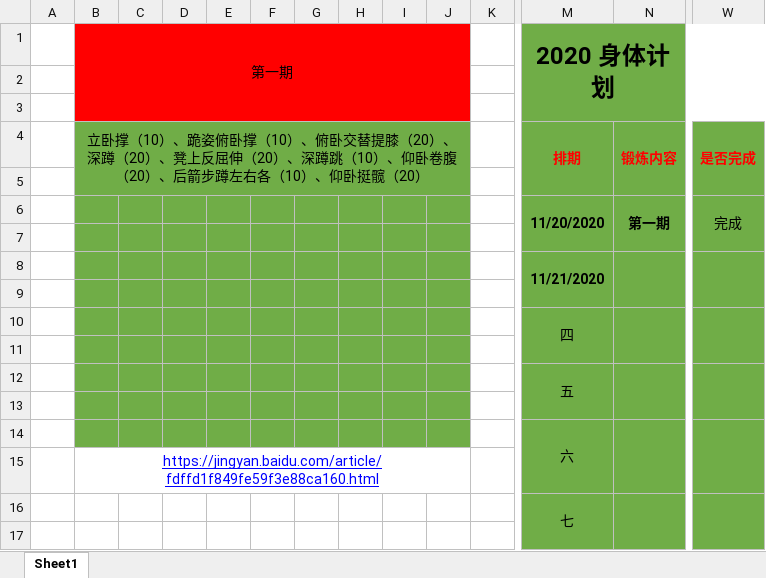
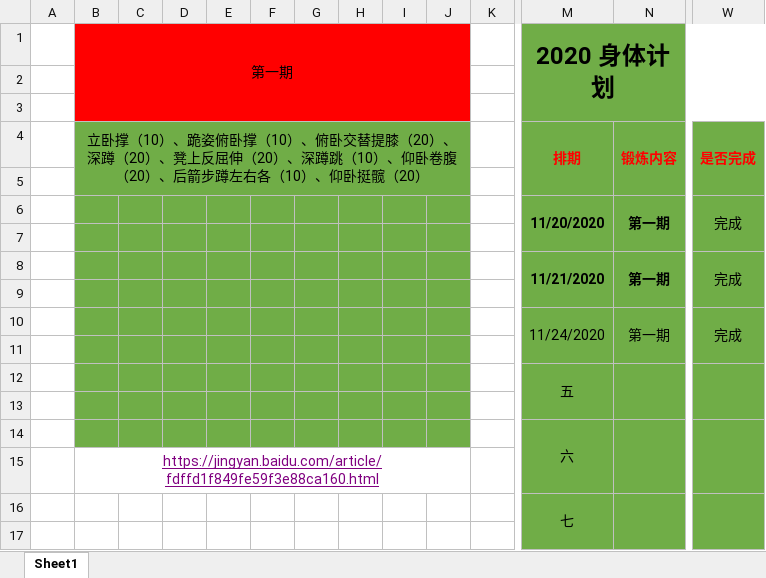
Before and after one commit to tsing-document/tsing, an Excel workbook: demo/temp/xlsx/body-plan.xlsx, sheet Sheet1, drawn as a sheet; only a part is shown, gaps mark what is left out; values as stored, in another font and other column widths than the file's, no borders; removed rows and columns are numbered as before the commit, all else as after; rows hold the shown columns only; the diff names each change by its address in the sheet, - before the commit and + after, or states it on an @@ line.

```diff
--- a/demo/temp/xlsx/body-plan.xlsx (sheet Sheet1)
+++ b/demo/temp/xlsx/body-plan.xlsx (sheet Sheet1)
-row 8:  |  |  |  |  |  |  |  |  |  |  | 11/21/2020
+row 8:  |  |  |  |  |  |  |  |  |  |  | 11/21/2020 | 第一期 | 完成
-row 10:  |  |  |  |  |  |  |  |  |  |  | 四
+row 10:  |  |  |  |  |  |  |  |  |  |  | 11/24/2020 | 第一期 | 完成
-B15 text colour: #0000FF
+B15 text colour: #800080
```
Also changed, not shown: 3 other files.
